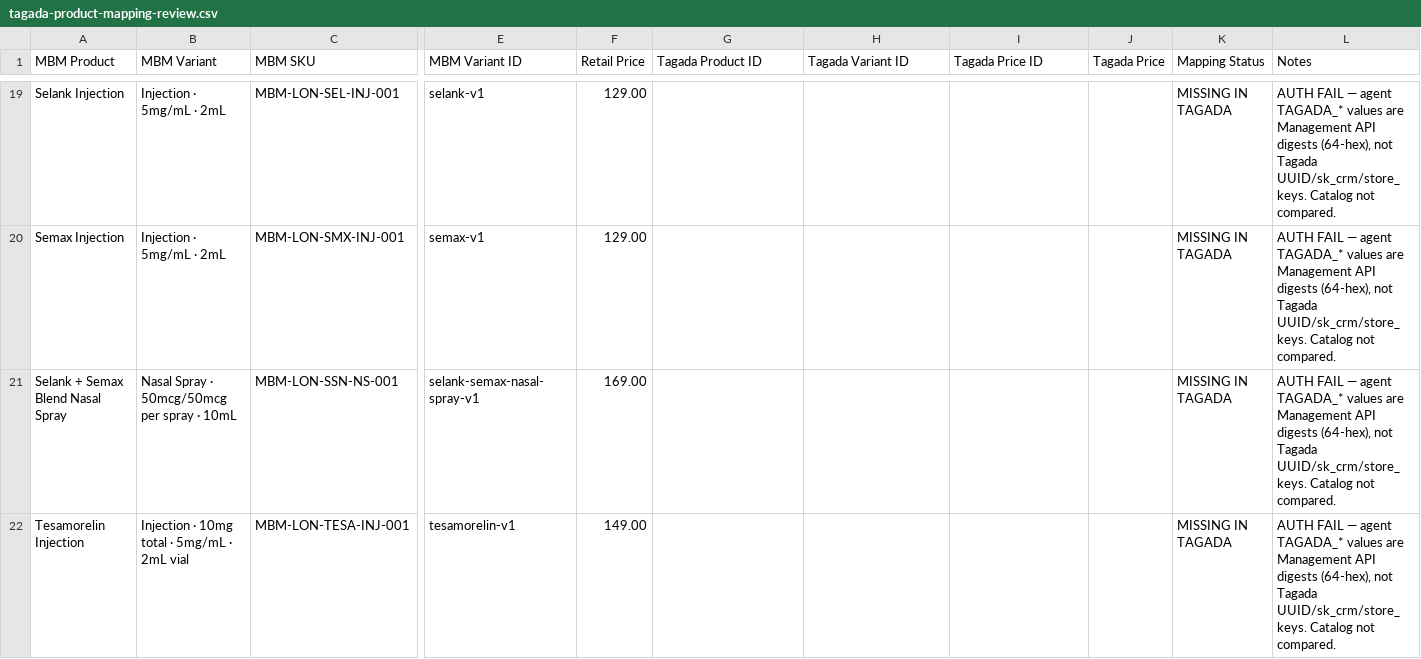
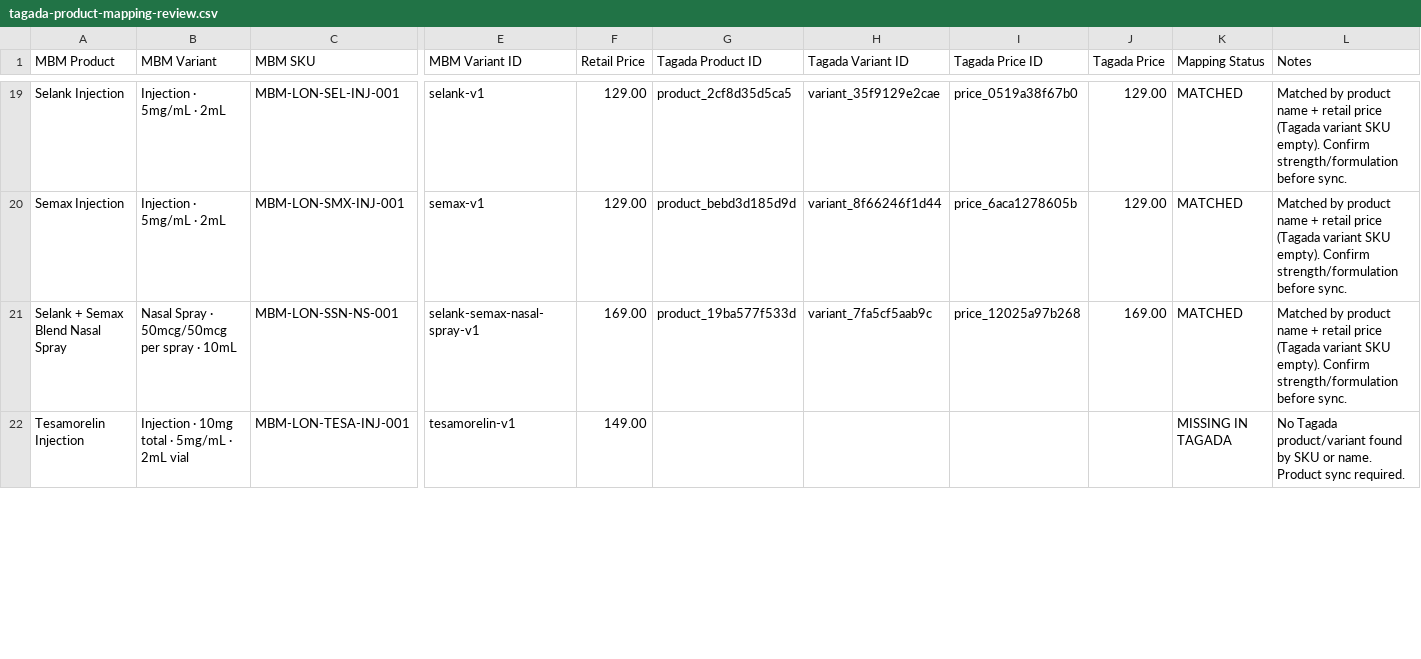
Before and after one commit to RinaTBM/rinatmb2026, a CSV file: docs/tagada-product-mapping-review.csv, drawn as a sheet; only a part is shown, gaps mark what is left out; the diff covers the shown part only; the diff names each change by its address in the sheet, - before the commit and + after, or states it on an @@ line.

```diff
--- a/docs/tagada-product-mapping-review.csv
+++ b/docs/tagada-product-mapping-review.csv
-G19 (Tagada Product ID): (empty)
+G19 (Tagada Product ID): product_2cf8d35d5ca5
-H19 (Tagada Variant ID): (empty)
+H19 (Tagada Variant ID): variant_35f9129e2cae
-I19 (Tagada Price ID): (empty)
+I19 (Tagada Price ID): price_0519a38f67b0
-J19:J20 (Tagada Price): (empty)
+J19:J20 (Tagada Price): 129.00
-K19:K21 (Mapping Status): MISSING IN TAGADA
+K19:K21 (Mapping Status): MATCHED
-L19:L21 (Notes): AUTH FAIL — agent TAGADA_* values are Management API digests (64-hex), not Tagada UUID/sk_crm/store_ keys. Catalog not compared.
+L19:L21 (Notes): Matched by product name + retail price (Tagada variant SKU empty). Confirm strength/formulation before sync.
-G20 (Tagada Product ID): (empty)
+G20 (Tagada Product ID): product_bebd3d185d9d
-H20 (Tagada Variant ID): (empty)
+H20 (Tagada Variant ID): variant_8f66246f1d44
-I20 (Tagada Price ID): (empty)
+I20 (Tagada Price ID): price_6aca1278605b
-G21 (Tagada Product ID): (empty)
+G21 (Tagada Product ID): product_19ba577f533d
-H21 (Tagada Variant ID): (empty)
+H21 (Tagada Variant ID): variant_7fa5cf5aab9c
-I21 (Tagada Price ID): (empty)
+I21 (Tagada Price ID): price_12025a97b268
-J21 (Tagada Price): (empty)
+J21 (Tagada Price): 169.00
-L22 (Notes): AUTH FAIL — agent TAGADA_* values are Management API digests (64-hex), not Tagada UUID/sk_crm/store_ keys. Catalog not compared.
+L22 (Notes): No Tagada product/variant found by SKU or name. Product sync required.
```
Also changed, not shown: 173 edited cells elsewhere in this file, 4 other files.
